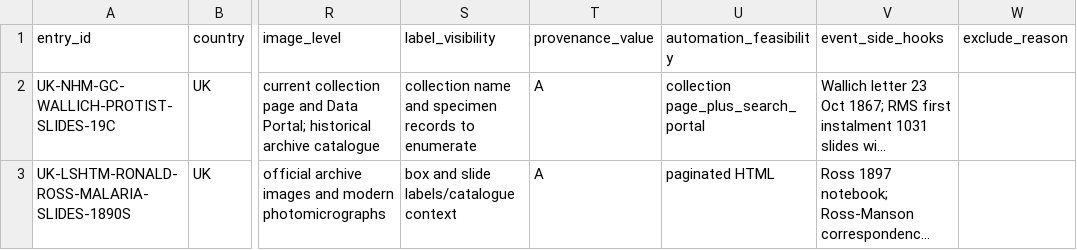
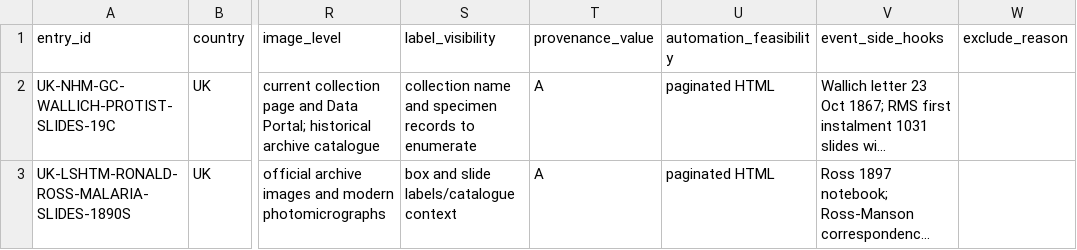
Before and after one commit to zhhos98-cell/Blachka_corpus, a CSV file: data/survey/07Z_Global_Microscope_Slide_Collections_Expansion_2026-08-08.csv, drawn as a sheet; only a part is shown, gaps mark what is left out; long unchanged cells end in …; the diff names each change by its address in the sheet, - before the commit and + after, or states it on an @@ line.

Commit message:
Fix 07Z automation feasibility value

```diff
--- a/data/survey/07Z_Global_Microscope_Slide_Collections_Expansion_2026-08-08.csv
+++ b/data/survey/07Z_Global_Microscope_Slide_Collections_Expansion_2026-08-08.csv
-U2 (automation_feasibility): collection page_plus_search_portal
+U2 (automation_feasibility): paginated HTML
```
